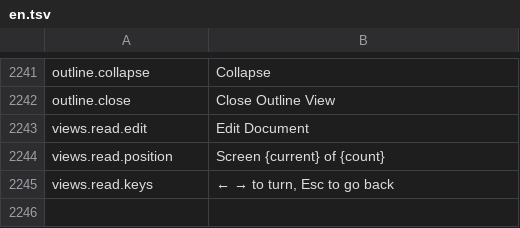
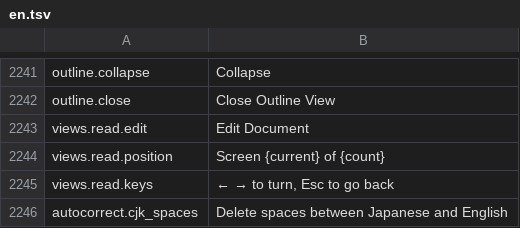
Before and after one commit to jade-rs/jade-office, a TSV file: crates/jade-gpui-app/i18n/en.tsv, drawn as a sheet; only a part is shown, gaps mark what is left out.

```diff
--- a/crates/jade-gpui-app/i18n/en.tsv
+++ b/crates/jade-gpui-app/i18n/en.tsv
@@ -2245 +2245,2 @@ views.read.position	Screen {current} of {count}
 views.read.keys	← → to turn, Esc to go back
+autocorrect.cjk_spaces	Delete spaces between Japanese and English
```
Also changed, not shown: crates/jade-gpui-app/i18n/ja.tsv, 2 other files.
